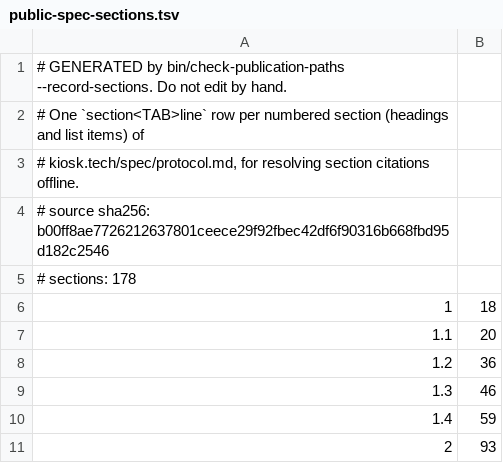
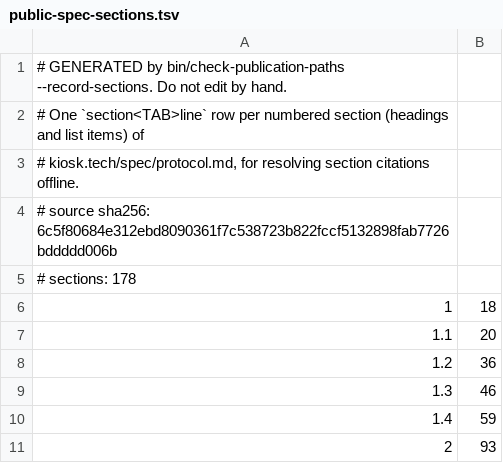
Before and after one commit to kiosk-hq/kiosk, a TSV file: spec/public-spec-sections.tsv, drawn as a sheet; only a part is shown.

```diff
--- a/spec/public-spec-sections.tsv
+++ b/spec/public-spec-sections.tsv
@@ -3,3 +3,3 @@
 # kiosk.tech/spec/protocol.md, for resolving section citations offline.
-# source sha256: b00ff8ae7726212637801ceece29f92fbec42df6f90316b668fbd95d182c2546
+# source sha256: 6c5f80684e312ebd8090361f7c538723b822fccf5132898fab7726bddddd006b
 # sections: 178
```
